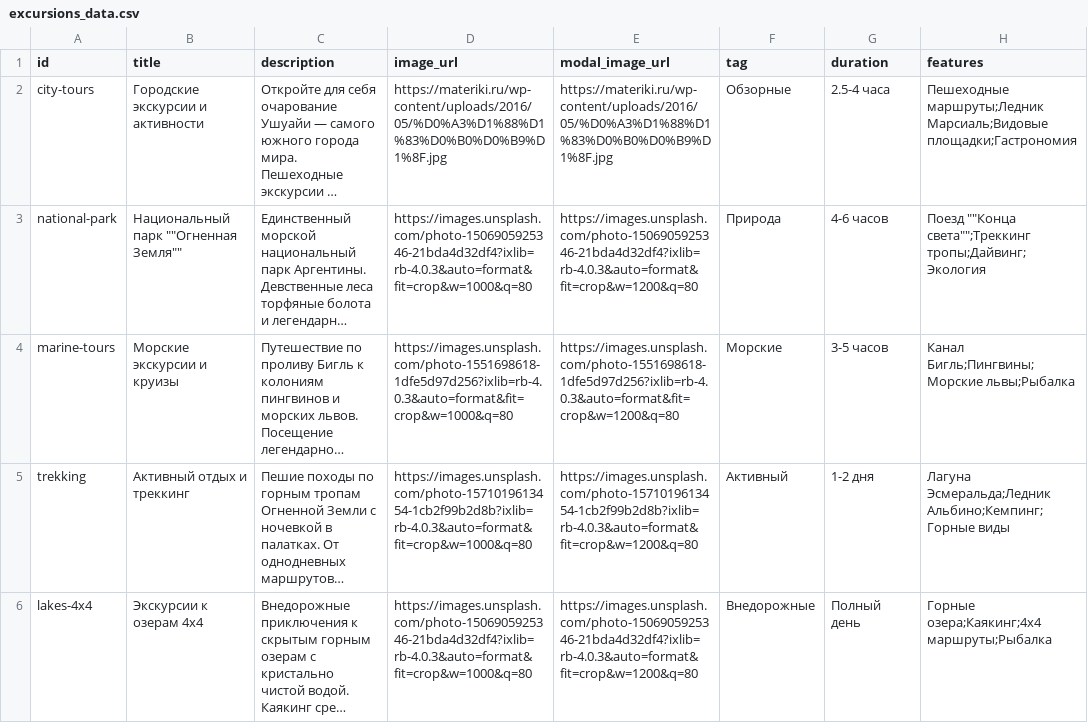
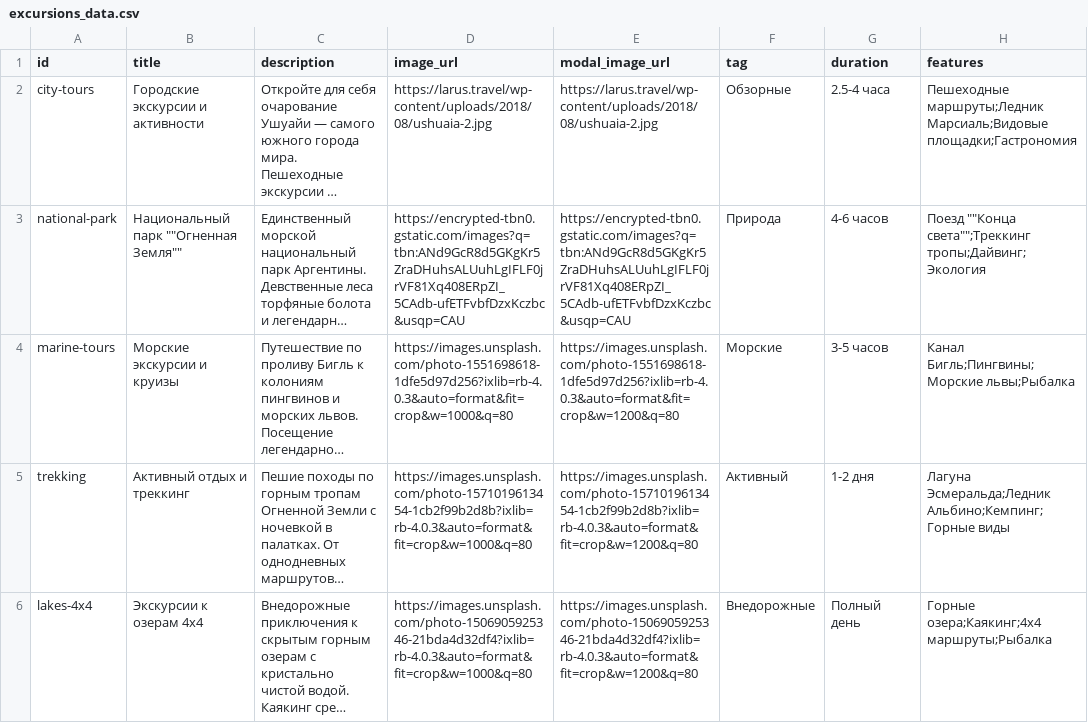
Before and after one commit to bogisis/bogisis.github.io, a CSV file: excursions_data.csv, drawn as a sheet; only a part is shown; long unchanged cells end in …; the diff names each change by its address in the sheet, - before the commit and + after, or states it on an @@ line.

Commit message:
Update excursions_data.csv

```diff
--- a/excursions_data.csv
+++ b/excursions_data.csv
-D2 (image_url): https://materiki.ru/wp-content/uploads/2016/05/%D0%A3%D1%88%D1%83%D0%B0%D0%B9%D1%8F.jpg
+D2 (image_url): https://larus.travel/wp-content/uploads/2018/08/ushuaia-2.jpg
-E2 (modal_image_url): https://materiki.ru/wp-content/uploads/2016/05/%D0%A3%D1%88%D1%83%D0%B0%D0%B9%D1%8F.jpg
+E2 (modal_image_url): https://larus.travel/wp-content/uploads/2018/08/ushuaia-2.jpg
-D3 (image_url): https://images.unsplash.com/photo-1506905925346-21bda4d32df4?ixlib=rb-4.0.3&auto=format&fit=crop&w=1000&q=80
+D3 (image_url): https://encrypted-tbn0.gstatic.com/images?q=tbn:ANd9GcR8d5GKgKr5ZraDHuhsALUuhLgIFLF0jrVF81Xq408ERpZI_5CAdb-ufETFvbfDzxKczbc&usqp=CAU
-E3 (modal_image_url): https://images.unsplash.com/photo-1506905925346-21bda4d32df4?ixlib=rb-4.0.3&auto=format&fit=crop&w=1200&q=80
+E3 (modal_image_url): https://encrypted-tbn0.gstatic.com/images?q=tbn:ANd9GcR8d5GKgKr5ZraDHuhsALUuhLgIFLF0jrVF81Xq408ERpZI_5CAdb-ufETFvbfDzxKczbc&usqp=CAU
```
